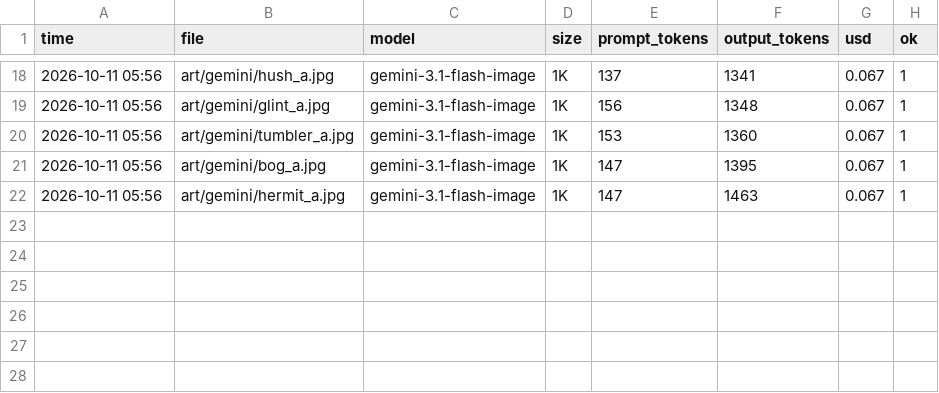
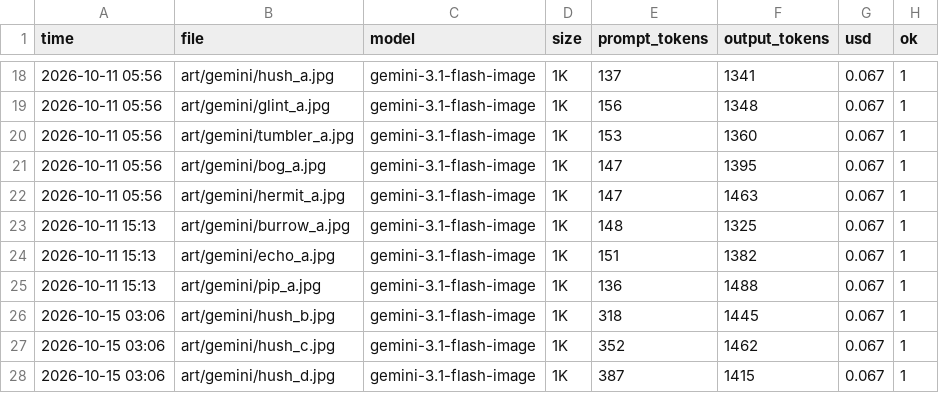
Before and after one commit to joshbartlettband-web/Double-Rainbow, a CSV file: art/gemini/cost_log.csv, drawn as a sheet; only a part is shown, gaps mark what is left out.

```diff
--- a/art/gemini/cost_log.csv
+++ b/art/gemini/cost_log.csv
@@ -22 +22,7 @@ time,file,model,size,prompt_tokens,output_tokens,usd,ok
 2026-10-11 05:56,art/gemini/hermit_a.jpg,gemini-3.1-flash-image,1K,147,1463,0.067,1
+2026-10-11 15:13,art/gemini/burrow_a.jpg,gemini-3.1-flash-image,1K,148,1325,0.067,1
+2026-10-11 15:13,art/gemini/echo_a.jpg,gemini-3.1-flash-image,1K,151,1382,0.067,1
+2026-10-11 15:13,art/gemini/pip_a.jpg,gemini-3.1-flash-image,1K,136,1488,0.067,1
+2026-10-15 03:06,art/gemini/hush_b.jpg,gemini-3.1-flash-image,1K,318,1445,0.067,1
+2026-10-15 03:06,art/gemini/hush_c.jpg,gemini-3.1-flash-image,1K,352,1462,0.067,1
+2026-10-15 03:06,art/gemini/hush_d.jpg,gemini-3.1-flash-image,1K,387,1415,0.067,1
```
Also changed, not shown: 11 other files.
